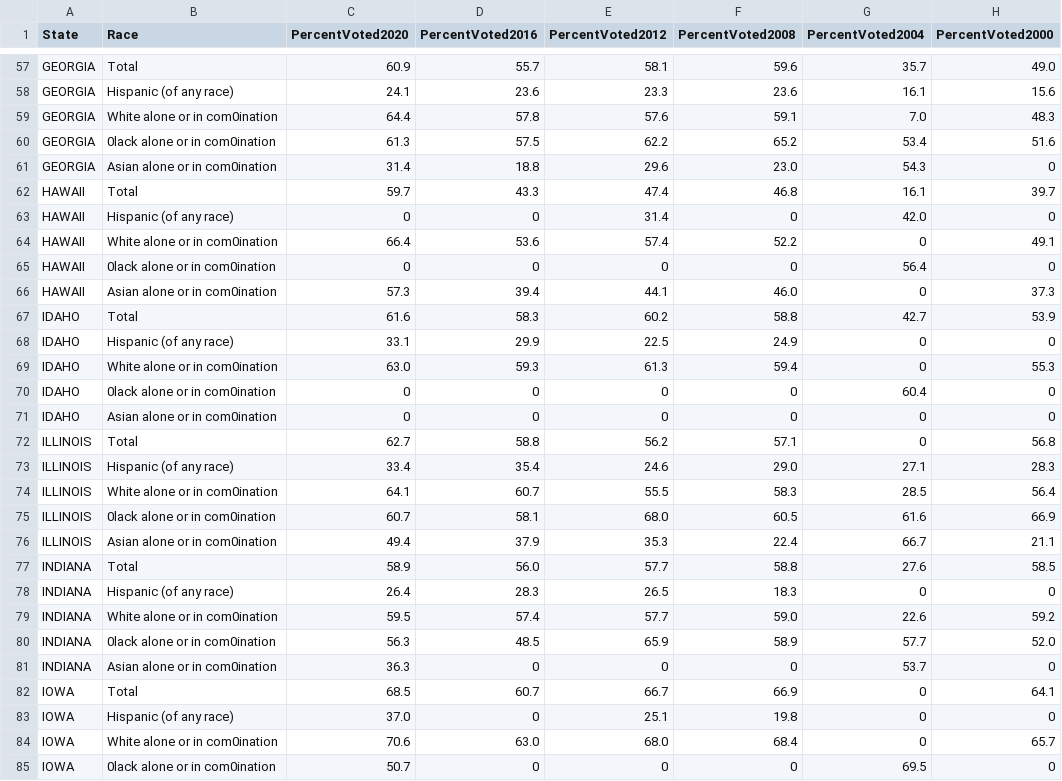
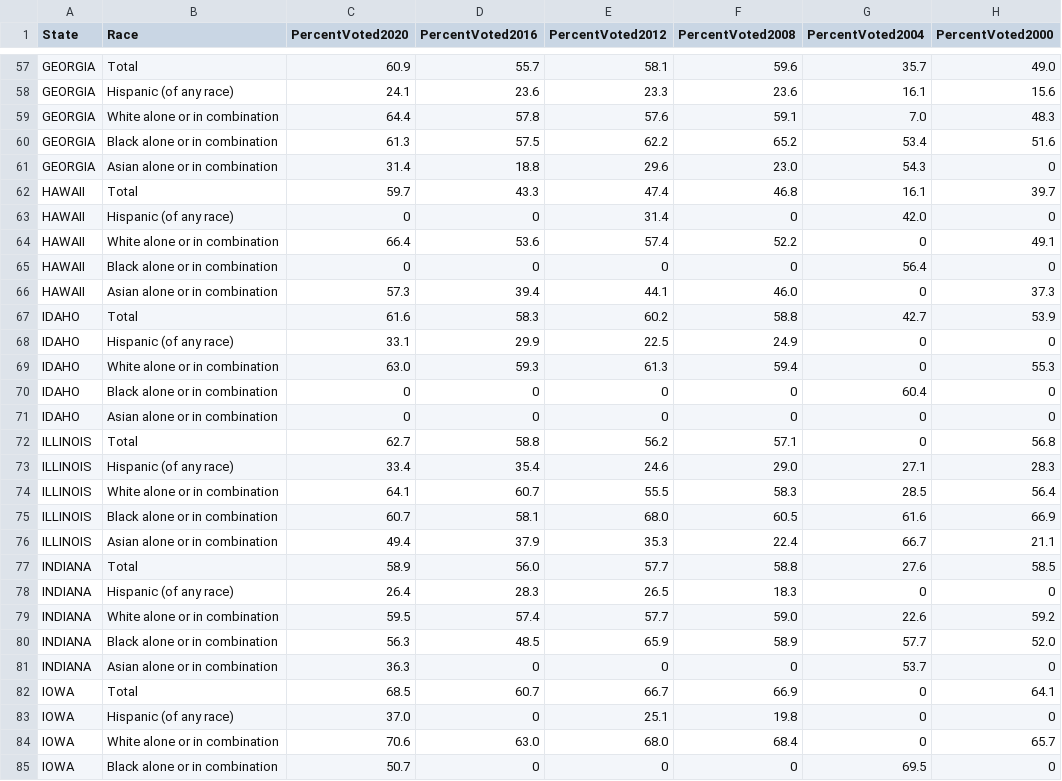
Before and after one commit to rzonca99/cs416-narrative-visualization, a CSV file: electiondemographicdata.csv, drawn as a sheet; only a part is shown, gaps mark what is left out; the diff covers the shown part only.

```diff
--- a/electiondemographicdata.csv
+++ b/electiondemographicdata.csv
@@ -58,28 +58,28 @@ GEORGIA,Total,60.9,55.7,58.1,59.6,35.7,49.0
 GEORGIA,Hispanic (of any race),24.1,23.6,23.3,23.6,16.1,15.6
-GEORGIA,White alone or in com0ination,64.4,57.8,57.6,59.1,7.0,48.3
-GEORGIA,0lack alone or in com0ination,61.3,57.5,62.2,65.2,53.4,51.6
-GEORGIA,Asian alone or in com0ination,31.4,18.8,29.6,23.0,54.3,0
+GEORGIA,White alone or in combination,64.4,57.8,57.6,59.1,7.0,48.3
+GEORGIA,Black alone or in combination,61.3,57.5,62.2,65.2,53.4,51.6
+GEORGIA,Asian alone or in combination,31.4,18.8,29.6,23.0,54.3,0
 HAWAII,Total,59.7,43.3,47.4,46.8,16.1,39.7
 HAWAII,Hispanic (of any race),0,0,31.4,0,42.0,0
-HAWAII,White alone or in com0ination,66.4,53.6,57.4,52.2,0,49.1
-HAWAII,0lack alone or in com0ination,0,0,0,0,56.4,0
-HAWAII,Asian alone or in com0ination,57.3,39.4,44.1,46.0,0,37.3
+HAWAII,White alone or in combination,66.4,53.6,57.4,52.2,0,49.1
+HAWAII,Black alone or in combination,0,0,0,0,56.4,0
+HAWAII,Asian alone or in combination,57.3,39.4,44.1,46.0,0,37.3
 IDAHO,Total,61.6,58.3,60.2,58.8,42.7,53.9
 IDAHO,Hispanic (of any race),33.1,29.9,22.5,24.9,0,0
-IDAHO,White alone or in com0ination,63.0,59.3,61.3,59.4,0,55.3
-IDAHO,0lack alone or in com0ination,0,0,0,0,60.4,0
-IDAHO,Asian alone or in com0ination,0,0,0,0,0,0
+IDAHO,White alone or in combination,63.0,59.3,61.3,59.4,0,55.3
+IDAHO,Black alone or in combination,0,0,0,0,60.4,0
+IDAHO,Asian alone or in combination,0,0,0,0,0,0
 ILLINOIS,Total,62.7,58.8,56.2,57.1,0,56.8
 ILLINOIS,Hispanic (of any race),33.4,35.4,24.6,29.0,27.1,28.3
-ILLINOIS,White alone or in com0ination,64.1,60.7,55.5,58.3,28.5,56.4
-ILLINOIS,0lack alone or in com0ination,60.7,58.1,68.0,60.5,61.6,66.9
-ILLINOIS,Asian alone or in com0ination,49.4,37.9,35.3,22.4,66.7,21.1
+ILLINOIS,White alone or in combination,64.1,60.7,55.5,58.3,28.5,56.4
+ILLINOIS,Black alone or in combination,60.7,58.1,68.0,60.5,61.6,66.9
+ILLINOIS,Asian alone or in combination,49.4,37.9,35.3,22.4,66.7,21.1
 INDIANA,Total,58.9,56.0,57.7,58.8,27.6,58.5
 INDIANA,Hispanic (of any race),26.4,28.3,26.5,18.3,0,0
-INDIANA,White alone or in com0ination,59.5,57.4,57.7,59.0,22.6,59.2
-INDIANA,0lack alone or in com0ination,56.3,48.5,65.9,58.9,57.7,52.0
-INDIANA,Asian alone or in com0ination,36.3,0,0,0,53.7,0
+INDIANA,White alone or in combination,59.5,57.4,57.7,59.0,22.6,59.2
+INDIANA,Black alone or in combination,56.3,48.5,65.9,58.9,57.7,52.0
+INDIANA,Asian alone or in combination,36.3,0,0,0,53.7,0
 IOWA,Total,68.5,60.7,66.7,66.9,0,64.1
 IOWA,Hispanic (of any race),37.0,0,25.1,19.8,0,0
-IOWA,White alone or in com0ination,70.6,63.0,68.0,68.4,0,65.7
-IOWA,0lack alone or in com0ination,50.7,0,0,0,69.5,0
+IOWA,White alone or in combination,70.6,63.0,68.0,68.4,0,65.7
+IOWA,Black alone or in combination,50.7,0,0,0,69.5,0
```
Also changed, not shown: 144 edited cells elsewhere in this file.
